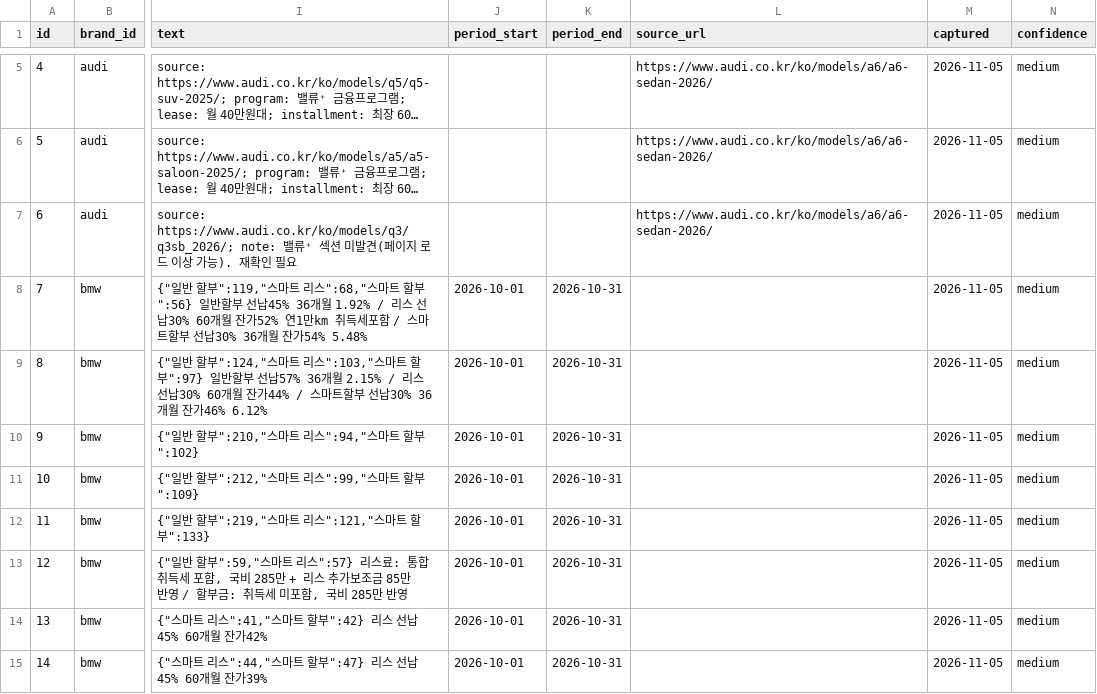
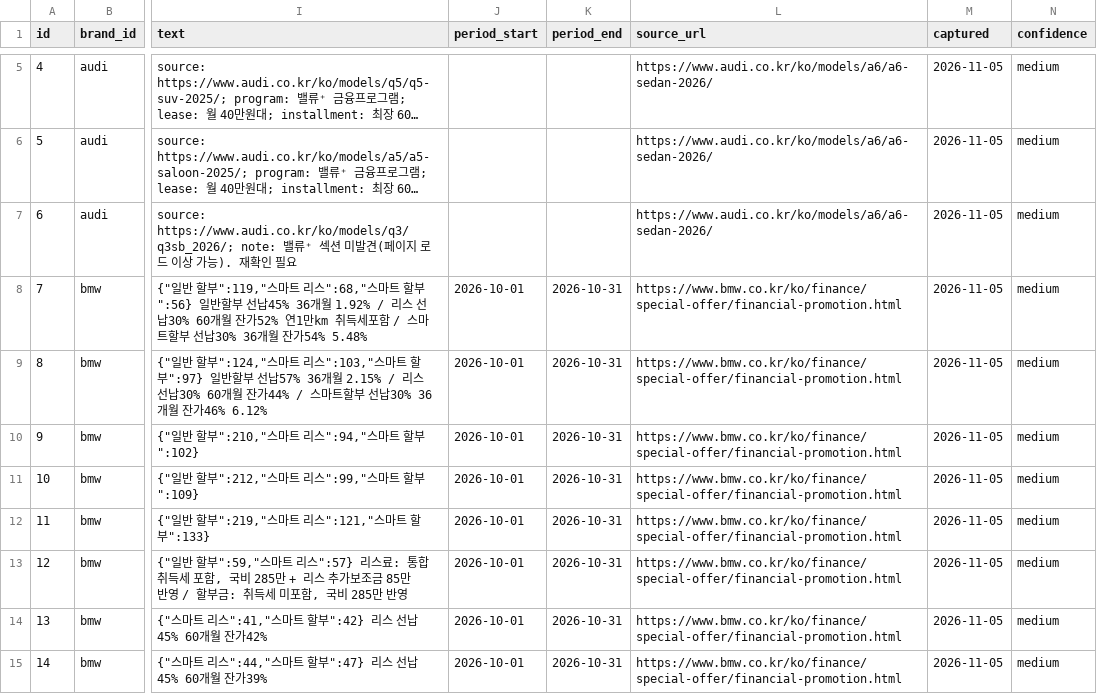
Before and after one commit to period317/car-db, a CSV file: data/unified/offers.csv, drawn as a sheet; only a part is shown, gaps mark what is left out; long unchanged cells end in …; the diff covers the shown part only; the diff names each change by its address in the sheet, - before the commit and + after, or states it on an @@ line.

Commit message:
data refresh 2026-11-06 01:03

```diff
--- a/data/unified/offers.csv
+++ b/data/unified/offers.csv
-L8:L15 (source_url): (empty)
+L8:L15 (source_url): https://www.bmw.co.kr/ko/finance/special-offer/financial-promotion.html
```
Also changed, not shown: 29 edited cells elsewhere in this file, 9 other files.
